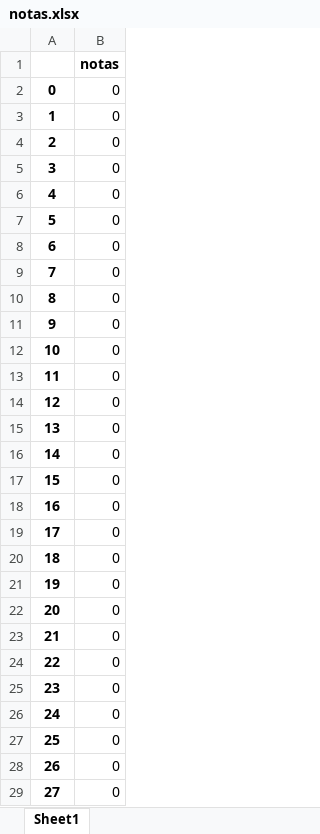
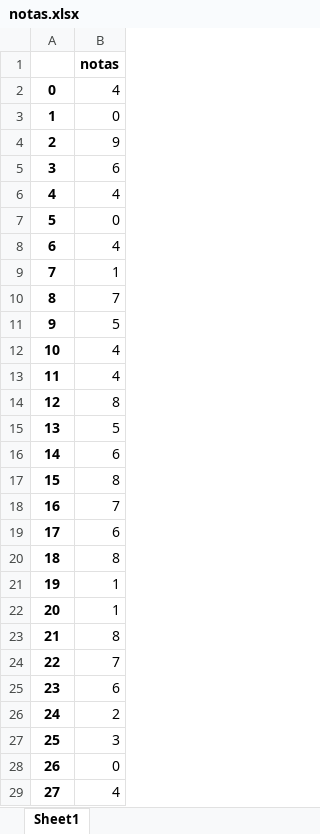
Before and after one commit to IEEESBITBA/Curso-python, an Excel workbook: Clase_4_datos/notas.xlsx, sheet Sheet1, drawn as a sheet; only a part is shown; values as stored, in another font and other column widths than the file's, no borders; the diff covers the shown part only; the diff names each change by its address in the sheet, - before the commit and + after, or states it on an @@ line.

Commit message:
add

```diff
--- a/Clase_4_datos/notas.xlsx (sheet Sheet1)
+++ b/Clase_4_datos/notas.xlsx (sheet Sheet1)
-B2: 0
+B2: 4
-B4: 0
+B4: 9
-B5: 0
+B5: 6
-B6: 0
+B6: 4
-B8: 0
+B8: 4
-B9: 0
+B9: 1
-B10: 0
+B10: 7
-B11: 0
+B11: 5
-B12:B13: 0
+B12:B13: 4
-B14: 0
+B14: 8
-B15: 0
+B15: 5
-B16: 0
+B16: 6
-B17: 0
+B17: 8
-B18: 0
+B18: 7
-B19: 0
+B19: 6
-B20: 0
+B20: 8
-B21:B22: 0
+B21:B22: 1
-B23: 0
+B23: 8
-B24: 0
+B24: 7
-B25: 0
+B25: 6
-B26: 0
+B26: 2
-B27: 0
+B27: 3
-B29: 0
+B29: 4
```
Also changed, not shown: 884 edited cells elsewhere in this sheet.
